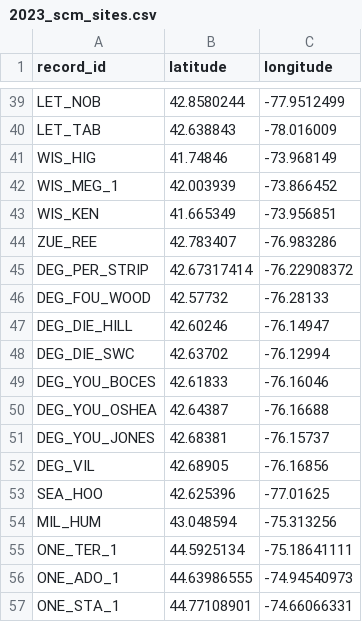
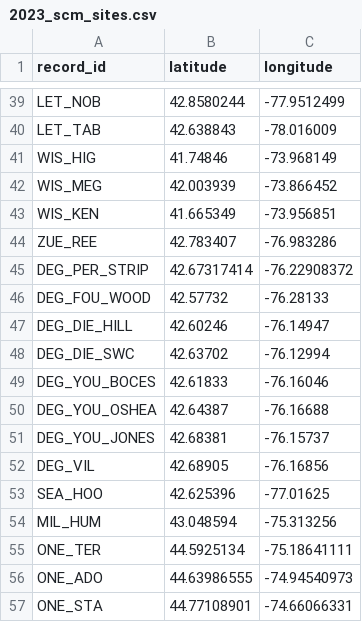
Before and after one commit to chloecho31/cornell, a CSV file: SCM/2023/Data/2023_scm_sites.csv, drawn as a sheet; only a part is shown, gaps mark what is left out; the diff covers the shown part only.

```diff
--- a/SCM/2023/Data/2023_scm_sites.csv
+++ b/SCM/2023/Data/2023_scm_sites.csv
@@ -41,3 +41,3 @@ LET_TAB,42.638843,-78.016009
 WIS_HIG,41.74846,-73.968149
-WIS_MEG_1,42.003939,-73.866452
+WIS_MEG,42.003939,-73.866452
 WIS_KEN,41.665349,-73.956851
@@ -54,4 +54,4 @@ SEA_HOO,42.625396,-77.01625
 MIL_HUM,43.048594,-75.313256
-ONE_TER_1,44.5925134,-75.18641111
-ONE_ADO_1,44.63986555,-74.94540973
-ONE_STA_1,44.77108901,-74.66066331
+ONE_TER,44.5925134,-75.18641111
+ONE_ADO,44.63986555,-74.94540973
+ONE_STA,44.77108901,-74.66066331
```
Also changed, not shown: 13 edited cells elsewhere in this file, SCM/2023/Data/2023_management.csv, SCM/2023/Data/2023_scm_counts.csv, 8 other files.
